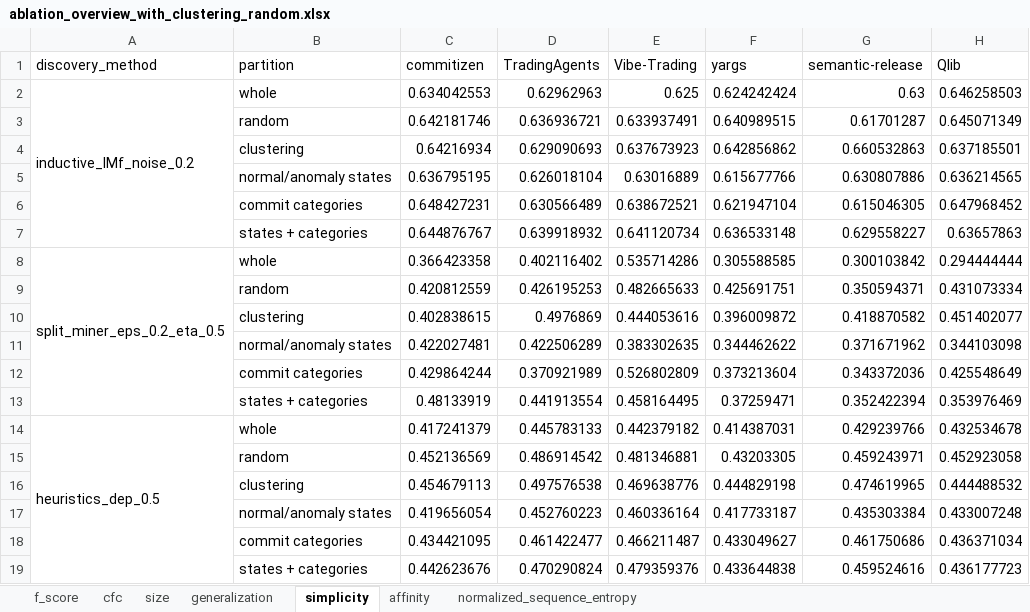
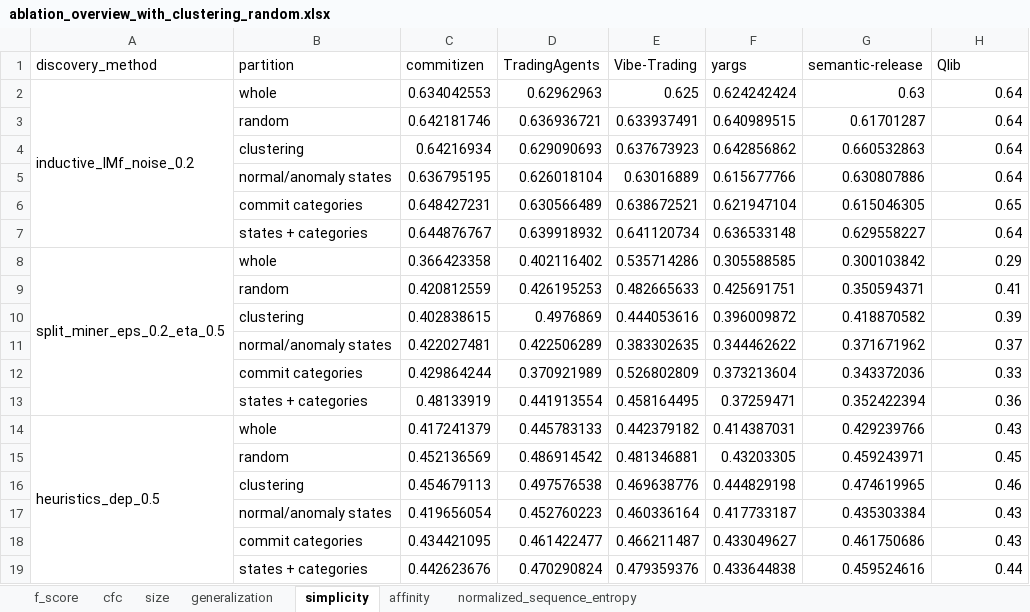
Before and after one commit to MahsaChoop/Lifecycle-Processes, an Excel workbook: results/tables/compare/ablation_overview_with_clustering_random.xlsx, sheet simplicity, drawn as a sheet; values as stored, in another font and other column widths than the file's, no borders; the diff names each change by its address in the sheet, - before the commit and + after, or states it on an @@ line.

Commit message:
add qlib dataset

```diff
--- a/results/tables/compare/ablation_overview_with_clustering_random.xlsx (sheet simplicity)
+++ b/results/tables/compare/ablation_overview_with_clustering_random.xlsx (sheet simplicity)
-H2 (Qlib): 0.646258503
+H2 (Qlib): 0.64
-H3 (Qlib): 0.645071349
+H3 (Qlib): 0.64
-H4 (Qlib): 0.637185501
+H4 (Qlib): 0.64
-H5 (Qlib): 0.636214565
+H5 (Qlib): 0.64
-H6 (Qlib): 0.647968452
+H6 (Qlib): 0.65
-H7 (Qlib): 0.63657863
+H7 (Qlib): 0.64
-H8 (Qlib): 0.294444444
+H8 (Qlib): 0.29
-H9 (Qlib): 0.431073334
+H9 (Qlib): 0.41
-H10 (Qlib): 0.451402077
+H10 (Qlib): 0.39
-H11 (Qlib): 0.344103098
+H11 (Qlib): 0.37
-H12 (Qlib): 0.425548649
+H12 (Qlib): 0.33
-H13 (Qlib): 0.353976469
+H13 (Qlib): 0.36
-H14 (Qlib): 0.432534678
+H14 (Qlib): 0.43
-H15 (Qlib): 0.452923058
+H15 (Qlib): 0.45
-H16 (Qlib): 0.444488532
+H16 (Qlib): 0.46
-H17 (Qlib): 0.433007248
+H17 (Qlib): 0.43
-H18 (Qlib): 0.436371034
+H18 (Qlib): 0.43
-H19 (Qlib): 0.436177723
+H19 (Qlib): 0.44
```
Also changed, not shown: sheet generalization, sheet size, sheet cfc, sheet f_score, sheet normalized_sequence_entropy, sheet affinity, results/tables/Qlib/consolidated_results_tables.xlsx, results/tables/Qlib/epa_complexity_tables.xlsx, 44 other files.
